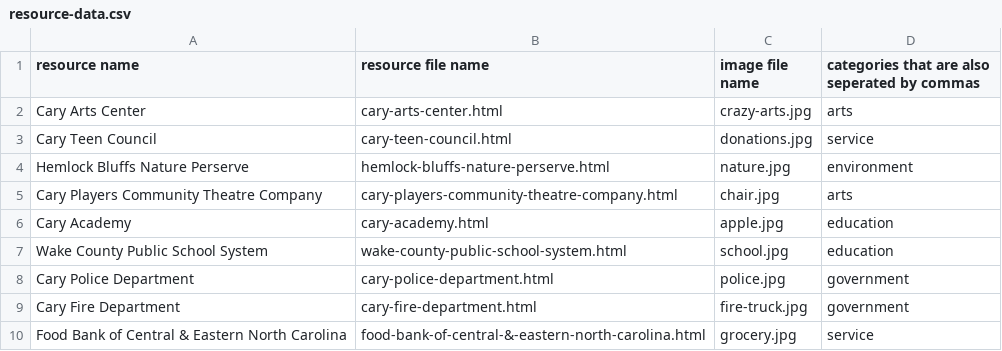
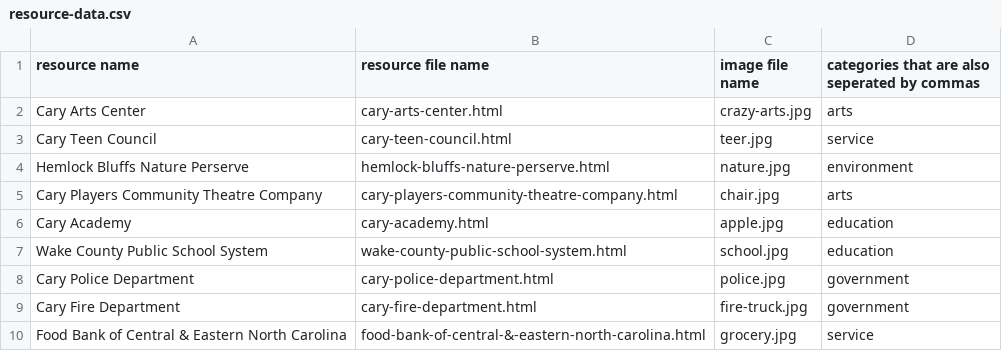
Before and after one commit to sree2324-lemj/tsa-website, a CSV file: resource-data.csv, drawn as a sheet; only a part is shown.

Commit message:
Update resource-data.csv

```diff
--- a/resource-data.csv
+++ b/resource-data.csv
@@ -2,3 +2,3 @@ resource name,resource file name,image file name,categories that are also sepera
 Cary Arts Center,cary-arts-center.html,crazy-arts.jpg,arts
-Cary Teen Council,cary-teen-council.html,donations.jpg,service
+Cary Teen Council,cary-teen-council.html,teer.jpg,service
 Hemlock Bluffs Nature Perserve,hemlock-bluffs-nature-perserve.html,nature.jpg,environment
```
